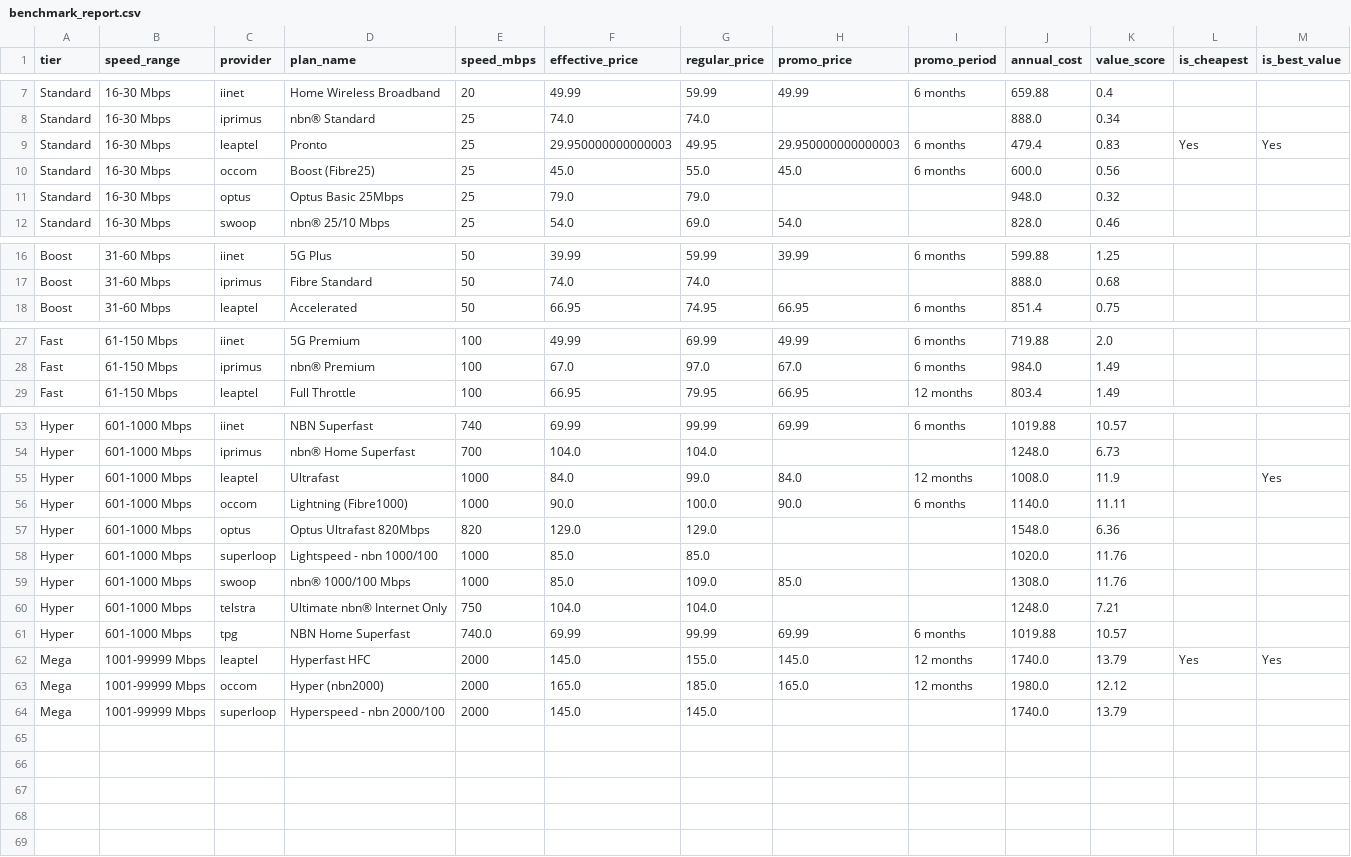
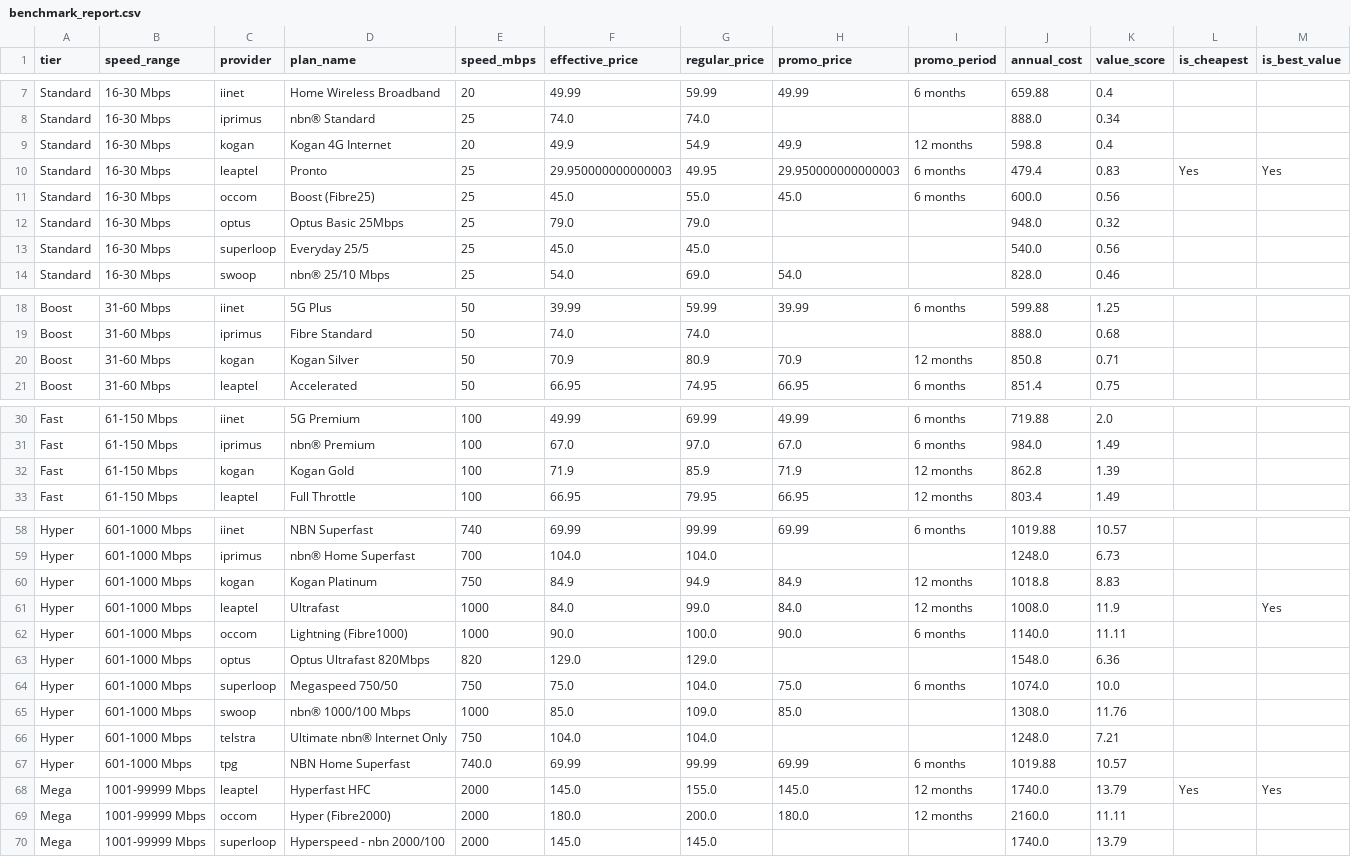
Before and after one commit to abhi-occom/scrape, a CSV file: output/benchmark_report.csv, drawn as a sheet; only a part is shown, gaps mark what is left out; the diff covers the shown part only.

```diff
--- a/output/benchmark_report.csv
+++ b/output/benchmark_report.csv
@@ -8,2 +8,3 @@ Standard,16-30 Mbps,iinet,Home Wireless Broadband,20,49.99,59.99,49.99,6 months,
 Standard,16-30 Mbps,iprimus,nbn® Standard,25,74.0,74.0,,,888.0,0.34,,
+Standard,16-30 Mbps,kogan,Kogan 4G Internet,20,49.9,54.9,49.9,12 months,598.8,0.4,,
 Standard,16-30 Mbps,leaptel,Pronto,25,29.950000000000003,49.95,29.950000000000003,6 months,479.4,0.83,Yes,Yes
@@ -11,2 +12,3 @@ Standard,16-30 Mbps,occom,Boost (Fibre25),25,45.0,55.0,45.0,6 months,600.0,0.56,
 Standard,16-30 Mbps,optus,Optus Basic 25Mbps,25,79.0,79.0,,,948.0,0.32,,
+Standard,16-30 Mbps,superloop,Everyday 25/5,25,45.0,45.0,,,540.0,0.56,,
 Standard,16-30 Mbps,swoop,nbn® 25/10 Mbps,25,54.0,69.0,54.0,,828.0,0.46,,
@@ -17,2 +19,3 @@ Boost,31-60 Mbps,iinet,5G Plus,50,39.99,59.99,39.99,6 months,599.88,1.25,,
 Boost,31-60 Mbps,iprimus,Fibre Standard,50,74.0,74.0,,,888.0,0.68,,
+Boost,31-60 Mbps,kogan,Kogan Silver,50,70.9,80.9,70.9,12 months,850.8,0.71,,
 Boost,31-60 Mbps,leaptel,Accelerated,50,66.95,74.95,66.95,6 months,851.4,0.75,,
@@ -28,2 +31,3 @@ Fast,61-150 Mbps,iinet,5G Premium,100,49.99,69.99,49.99,6 months,719.88,2.0,,
 Fast,61-150 Mbps,iprimus,nbn® Premium,100,67.0,97.0,67.0,6 months,984.0,1.49,,
+Fast,61-150 Mbps,kogan,Kogan Gold,100,71.9,85.9,71.9,12 months,862.8,1.39,,
 Fast,61-150 Mbps,leaptel,Full Throttle,100,66.95,79.95,66.95,12 months,803.4,1.49,,
@@ -54,2 +59,3 @@ Hyper,601-1000 Mbps,iinet,NBN Superfast,740,69.99,99.99,69.99,6 months,1019.88,1
 Hyper,601-1000 Mbps,iprimus,nbn® Home Superfast,700,104.0,104.0,,,1248.0,6.73,,
+Hyper,601-1000 Mbps,kogan,Kogan Platinum,750,84.9,94.9,84.9,12 months,1018.8,8.83,,
 Hyper,601-1000 Mbps,leaptel,Ultrafast,1000,84.0,99.0,84.0,12 months,1008.0,11.9,,Yes
@@ -57,3 +63,3 @@ Hyper,601-1000 Mbps,occom,Lightning (Fibre1000),1000,90.0,100.0,90.0,6 months,11
 Hyper,601-1000 Mbps,optus,Optus Ultrafast 820Mbps,820,129.0,129.0,,,1548.0,6.36,,
-Hyper,601-1000 Mbps,superloop,Lightspeed - nbn 1000/100,1000,85.0,85.0,,,1020.0,11.76,,
+Hyper,601-1000 Mbps,superloop,Megaspeed 750/50,750,75.0,104.0,75.0,6 months,1074.0,10.0,,
 Hyper,601-1000 Mbps,swoop,nbn® 1000/100 Mbps,1000,85.0,109.0,85.0,,1308.0,11.76,,
@@ -62,3 +68,3 @@ Hyper,601-1000 Mbps,tpg,NBN Home Superfast,740.0,69.99,99.99,69.99,6 months,1019
 Mega,1001-99999 Mbps,leaptel,Hyperfast HFC,2000,145.0,155.0,145.0,12 months,1740.0,13.79,Yes,Yes
-Mega,1001-99999 Mbps,occom,Hyper (nbn2000),2000,165.0,185.0,165.0,12 months,1980.0,12.12,,
+Mega,1001-99999 Mbps,occom,Hyper (Fibre2000),2000,180.0,200.0,180.0,12 months,2160.0,11.11,,
 Mega,1001-99999 Mbps,superloop,Hyperspeed - nbn 2000/100,2000,145.0,145.0,,,1740.0,13.79,,
```
Also changed, not shown: 1 added row and 8 edited cells elsewhere in this file, output/scrape_isp_exetel/csv/exetel_all_plans.csv, output/scrape_isp_occom/csv/occom_all_plans.csv, 55 other files.
